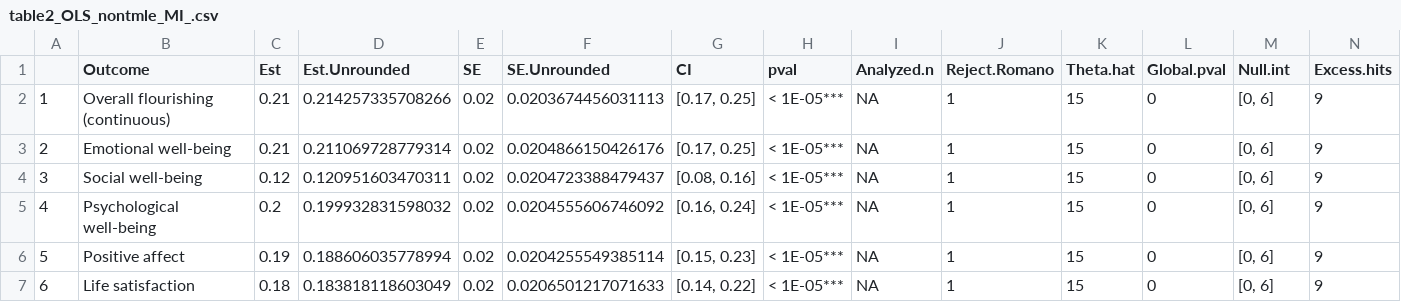
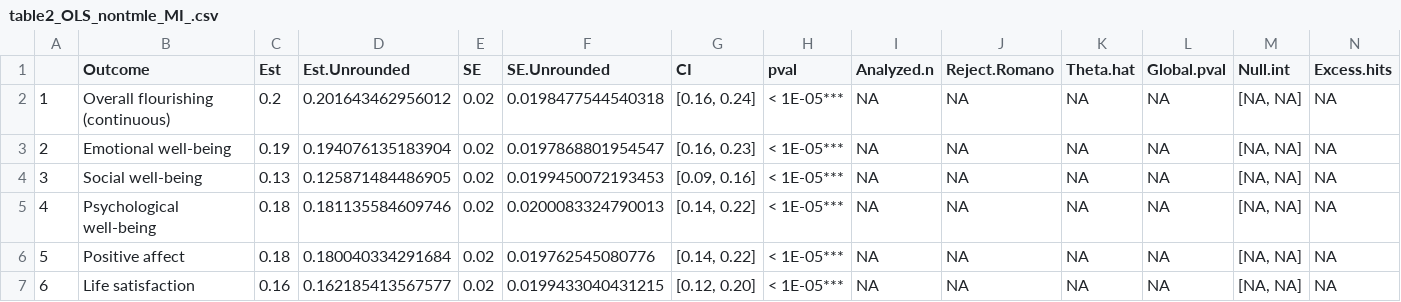
Before and after one commit to mayamathur/outcome-wide, a CSV file: Applied example/Results/Main text (continuous parental warmth)/table2_OLS_nontmle_MI_.csv, drawn as a sheet; only a part is shown; the diff covers the shown part only.

```diff
--- a/Applied example/Results/Main text (continuous parental warmth)/table2_OLS_nontmle_MI_.csv
+++ b/Applied example/Results/Main text (continuous parental warmth)/table2_OLS_nontmle_MI_.csv
@@ -1,7 +1,7 @@
 "","Outcome","Est","Est.Unrounded","SE","SE.Unrounded","CI","pval","Analyzed.n","Reject.Romano","Theta.hat","Global.pval","Null.int","Excess.hits"
-"1","Overall flourishing (continuous)",0.21,0.214257335708266,"0.02",0.0203674456031113,"[0.17, 0.25]","< 1E-05***",NA,1,15,0," [0, 6]",9
-"2","Emotional well-being",0.21,0.211069728779314,"0.02",0.0204866150426176,"[0.17, 0.25]","< 1E-05***",NA,1,15,0," [0, 6]",9
-"3","Social well-being",0.12,0.120951603470311,"0.02",0.0204723388479437,"[0.08, 0.16]","< 1E-05***",NA,1,15,0," [0, 6]",9
-"4","Psychological well-being",0.2,0.199932831598032,"0.02",0.0204555606746092,"[0.16, 0.24]","< 1E-05***",NA,1,15,0," [0, 6]",9
-"5","Positive affect",0.19,0.188606035778994,"0.02",0.0204255549385114,"[0.15, 0.23]","< 1E-05***",NA,1,15,0," [0, 6]",9
-"6","Life satisfaction",0.18,0.183818118603049,"0.02",0.0206501217071633,"[0.14, 0.22]","< 1E-05***",NA,1,15,0," [0, 6]",9
+"1","Overall flourishing (continuous)",0.2,0.201643462956012,"0.02",0.0198477544540318,"[0.16, 0.24]","< 1E-05***",NA,NA,NA,NA," [NA, NA]",NA
+"2","Emotional well-being",0.19,0.194076135183904,"0.02",0.0197868801954547,"[0.16, 0.23]","< 1E-05***",NA,NA,NA,NA," [NA, NA]",NA
+"3","Social well-being",0.13,0.125871484486905,"0.02",0.0199450072193453,"[0.09, 0.16]","< 1E-05***",NA,NA,NA,NA," [NA, NA]",NA
+"4","Psychological well-being",0.18,0.181135584609746,"0.02",0.0200083324790013,"[0.14, 0.22]","< 1E-05***",NA,NA,NA,NA," [NA, NA]",NA
+"5","Positive affect",0.18,0.180040334291684,"0.02",0.019762545080776,"[0.14, 0.22]","< 1E-05***",NA,NA,NA,NA," [NA, NA]",NA
+"6","Life satisfaction",0.16,0.162185413567577,"0.02",0.0199433040431215,"[0.12, 0.20]","< 1E-05***",NA,NA,NA,NA," [NA, NA]",NA
```
Also changed, not shown: 97 edited cells elsewhere in this file, Applied example/Results/Main text (continuous parental warmth)/table3_OLS_nontmle_MI_.csv, 45 other files.
